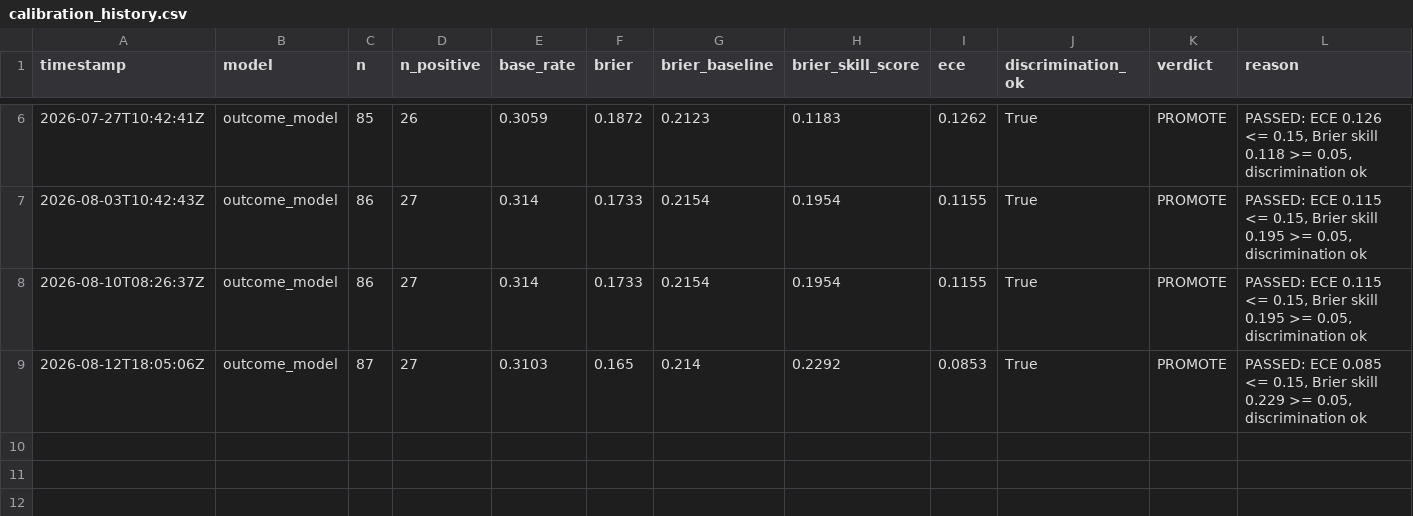
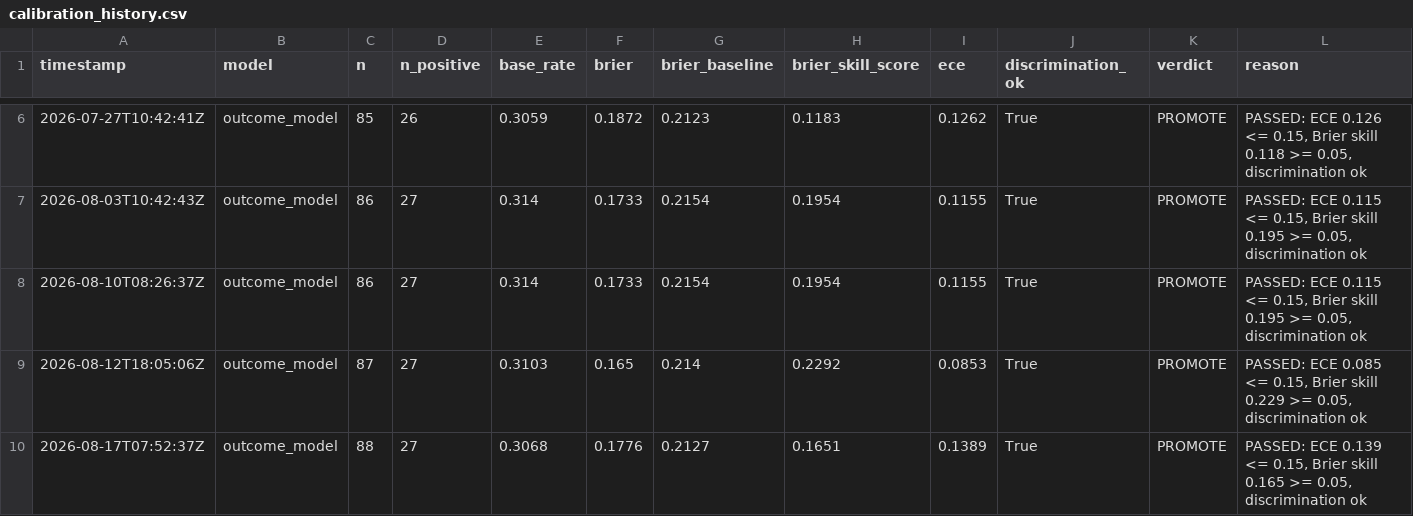
Before and after one commit to pricephillips/data-center-map, a CSV file: data/calibration_history.csv, drawn as a sheet; only a part is shown, gaps mark what is left out; the diff names each change by its address in the sheet, - before the commit and + after, or states it on an @@ line.

```diff
--- a/data/calibration_history.csv
+++ b/data/calibration_history.csv
+row 10: 2026-08-17T07:52:37Z | outcome_model | 88 | 27 | 0.3068 | 0.1776 | 0.2127 | 0.1651 | 0.1389 | True | PROMOTE | PASSED: ECE 0.139 <= 0.15, Brier skill 0.165 >= 0.05, discrimination ok
```
Also changed, not shown: data/outcome_model_features.csv, data/outcome_model_predictions.csv, 12 other files.
